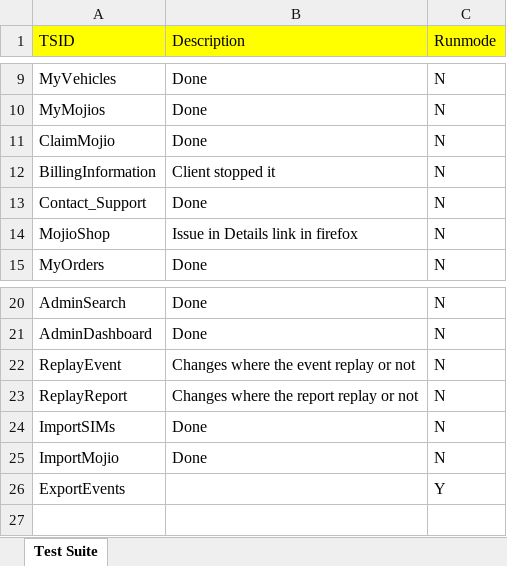
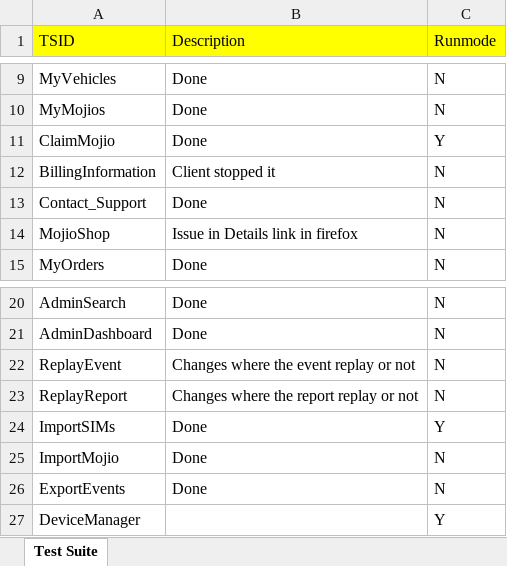
Before and after one commit to vanditj-optimus/MyMojioWebsite, an Excel workbook: MyMojioWebsite/bin/com/mojio/xls/Suite.xlsx, sheet Test Suite, drawn as a sheet; only a part is shown, gaps mark what is left out; values as stored, in another font and other column widths than the file's, no borders; the diff names each change by its address in the sheet, - before the commit and + after, or states it on an @@ line.

```diff
--- a/MyMojioWebsite/bin/com/mojio/xls/Suite.xlsx (sheet Test Suite)
+++ b/MyMojioWebsite/bin/com/mojio/xls/Suite.xlsx (sheet Test Suite)
-C11 (Runmode): N
+C11 (Runmode): Y
-C24 (Runmode): N
+C24 (Runmode): Y
-B26 (Description): (empty)
+B26 (Description): Done
-C26 (Runmode): Y
+C26 (Runmode): N
+row 27: DeviceManager |  | Y
```
Also changed, not shown: MyMojioWebsite/bin/com/mojio/xls/ExportEvents.xlsx, MyMojioWebsite/bin/com/mojio/xls/ImportSIMs.xlsx, 15 other files.
